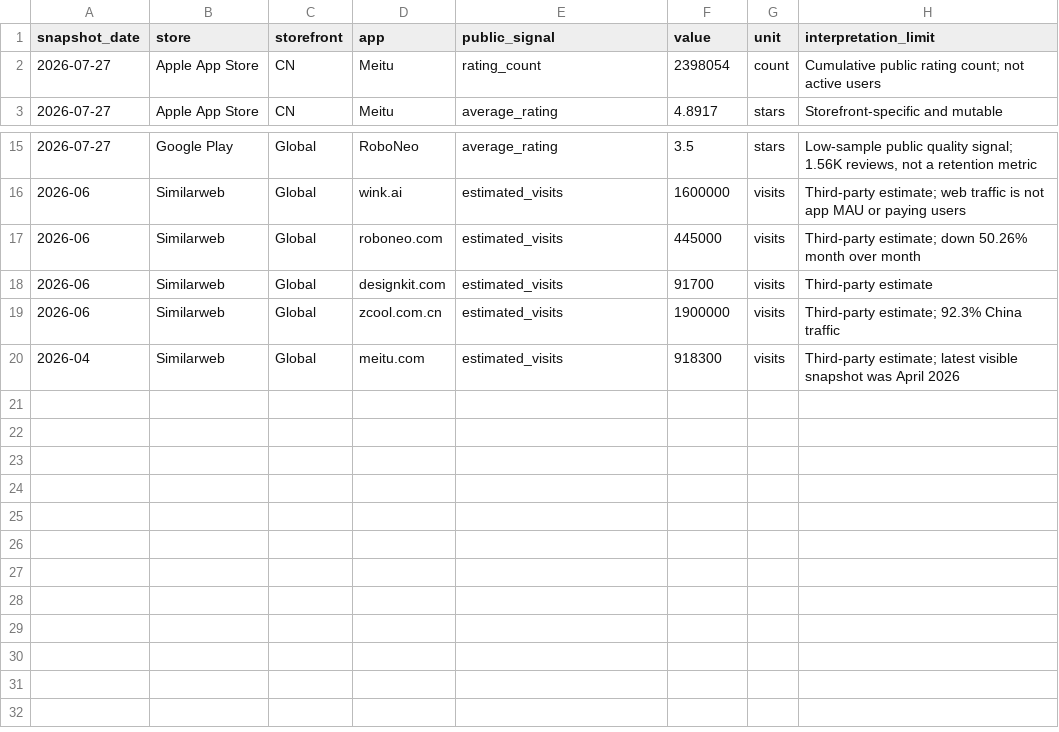
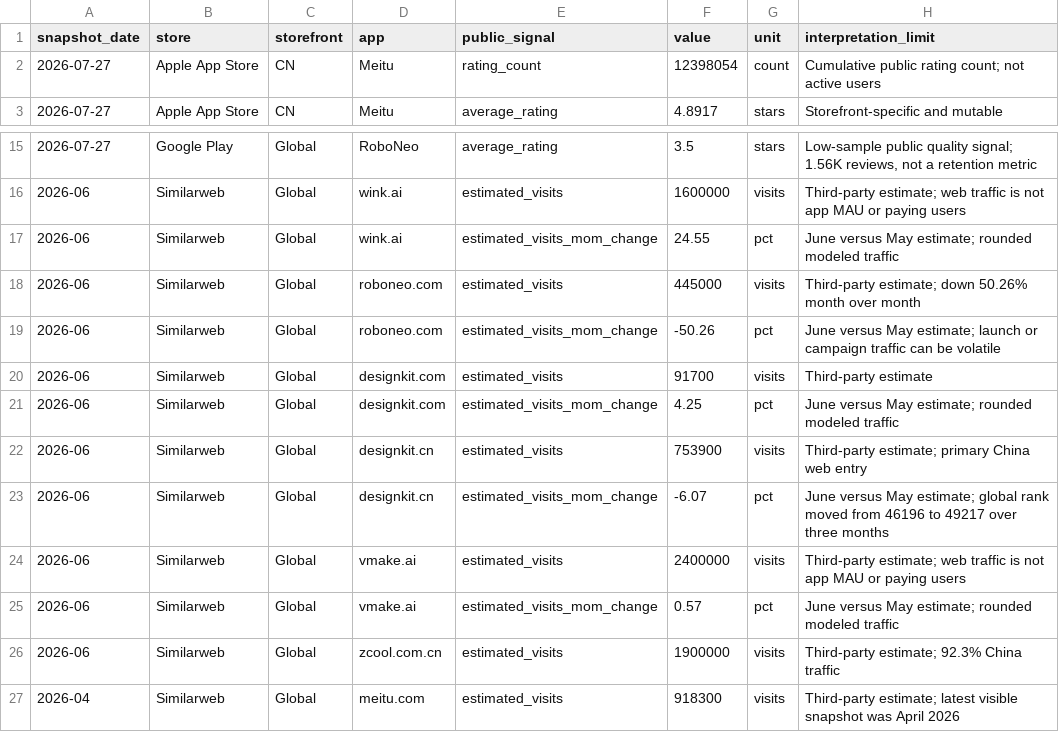
Before and after one commit to farmcan/buffett-munger-company-research, a CSV file: docs/meitu-01357-hk/data/app-public-signals.csv, drawn as a sheet; only a part is shown, gaps mark what is left out.

Commit message:
Expand Meitu research with event and small-cap risk analysis

```diff
--- a/docs/meitu-01357-hk/data/app-public-signals.csv
+++ b/docs/meitu-01357-hk/data/app-public-signals.csv
@@ -1,3 +1,3 @@
 snapshot_date,store,storefront,app,public_signal,value,unit,interpretation_limit
-2026-07-27,Apple App Store,CN,Meitu,rating_count,2398054,count,Cumulative public rating count; not active users
+2026-07-27,Apple App Store,CN,Meitu,rating_count,12398054,count,Cumulative public rating count; not active users
 2026-07-27,Apple App Store,CN,Meitu,average_rating,4.8917,stars,Storefront-specific and mutable
@@ -16,4 +16,11 @@ snapshot_date,store,storefront,app,public_signal,value,unit,interpretation_limit
 2026-06,Similarweb,Global,wink.ai,estimated_visits,1600000,visits,Third-party estimate; web traffic is not app MAU or paying users
+2026-06,Similarweb,Global,wink.ai,estimated_visits_mom_change,24.55,pct,June versus May estimate; rounded modeled traffic
 2026-06,Similarweb,Global,roboneo.com,estimated_visits,445000,visits,Third-party estimate; down 50.26% month over month
+2026-06,Similarweb,Global,roboneo.com,estimated_visits_mom_change,-50.26,pct,June versus May estimate; launch or campaign traffic can be volatile
 2026-06,Similarweb,Global,designkit.com,estimated_visits,91700,visits,Third-party estimate
+2026-06,Similarweb,Global,designkit.com,estimated_visits_mom_change,4.25,pct,June versus May estimate; rounded modeled traffic
+2026-06,Similarweb,Global,designkit.cn,estimated_visits,753900,visits,Third-party estimate; primary China web entry
+2026-06,Similarweb,Global,designkit.cn,estimated_visits_mom_change,-6.07,pct,June versus May estimate; global rank moved from 46196 to 49217 over three months
+2026-06,Similarweb,Global,vmake.ai,estimated_visits,2400000,visits,Third-party estimate; web traffic is not app MAU or paying users
+2026-06,Similarweb,Global,vmake.ai,estimated_visits_mom_change,0.57,pct,June versus May estimate; rounded modeled traffic
 2026-06,Similarweb,Global,zcool.com.cn,estimated_visits,1900000,visits,Third-party estimate; 92.3% China traffic
```
Also changed, not shown: 10 other files.
